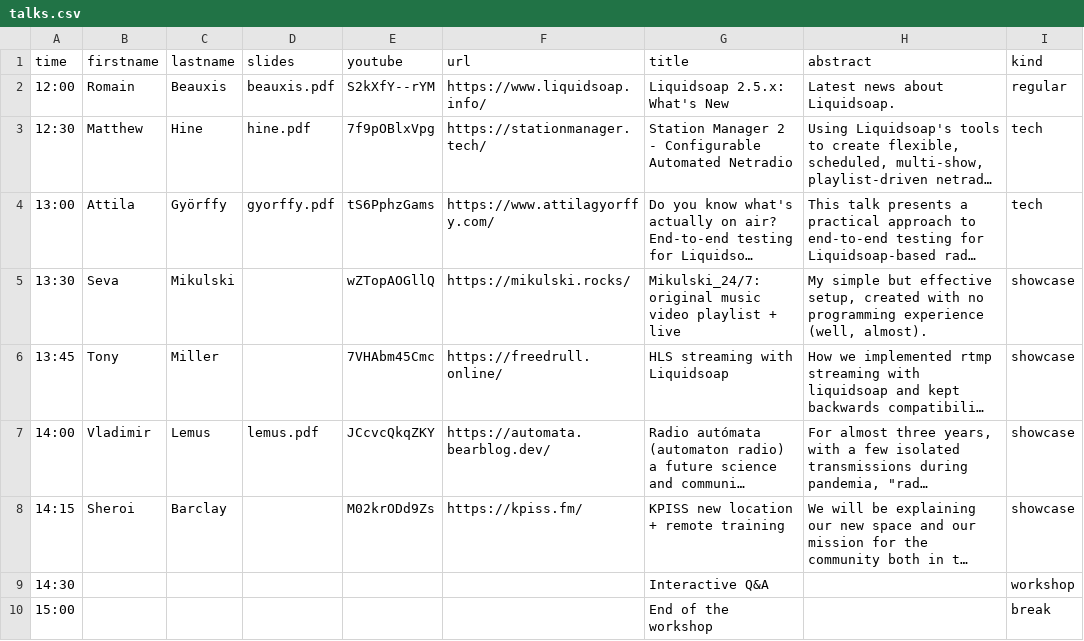
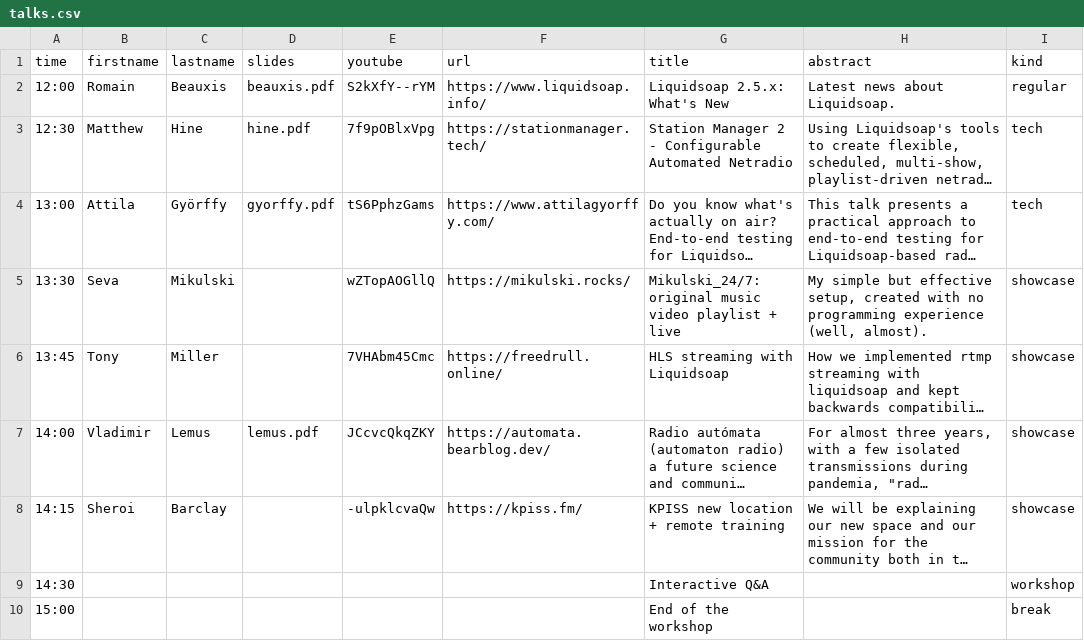
Before and after one commit to savonet/liquidshop, a CSV file: _data/ls6/talks.csv, drawn as a sheet; long unchanged cells end in …; the diff names each change by its address in the sheet, - before the commit and + after, or states it on an @@ line.

Commit message:
New video.

```diff
--- a/_data/ls6/talks.csv
+++ b/_data/ls6/talks.csv
-E8 (youtube): M02krODd9Zs
+E8 (youtube): -ulpklcvaQw
```
